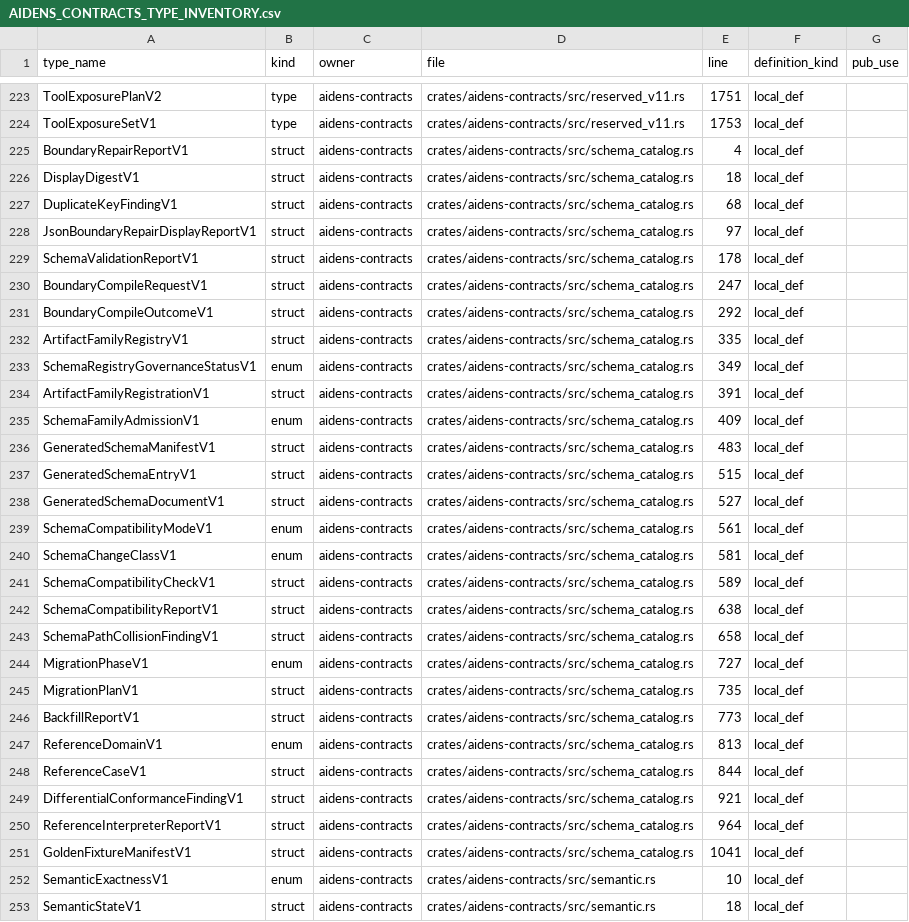
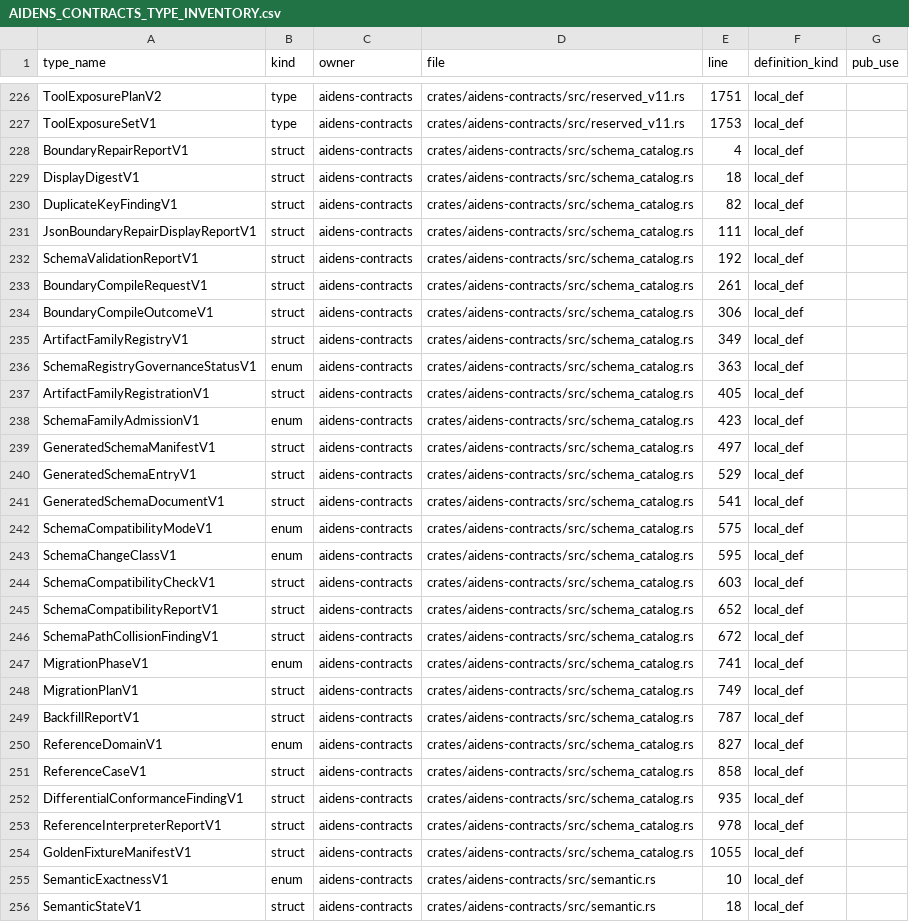
Before and after one commit to RecursiveIntell/Libraries, a CSV file: AiDENs/docs/contract-ownership/AIDENS_CONTRACTS_TYPE_INVENTORY.csv, drawn as a sheet; only a part is shown, gaps mark what is left out; the diff covers the shown part only.

```diff
--- a/AiDENs/docs/contract-ownership/AIDENS_CONTRACTS_TYPE_INVENTORY.csv
+++ b/AiDENs/docs/contract-ownership/AIDENS_CONTRACTS_TYPE_INVENTORY.csv
@@ -226,27 +229,27 @@ BoundaryRepairReportV1,struct,aidens-contracts,crates/aidens-contracts/src/schem
 DisplayDigestV1,struct,aidens-contracts,crates/aidens-contracts/src/schema_catalog.rs,18,local_def,
-DuplicateKeyFindingV1,struct,aidens-contracts,crates/aidens-contracts/src/schema_catalog.rs,68,local_def,
-JsonBoundaryRepairDisplayReportV1,struct,aidens-contracts,crates/aidens-contracts/src/schema_catalog.rs,97,local_def,
-SchemaValidationReportV1,struct,aidens-contracts,crates/aidens-contracts/src/schema_catalog.rs,178,local_def,
-BoundaryCompileRequestV1,struct,aidens-contracts,crates/aidens-contracts/src/schema_catalog.rs,247,local_def,
-BoundaryCompileOutcomeV1,struct,aidens-contracts,crates/aidens-contracts/src/schema_catalog.rs,292,local_def,
-ArtifactFamilyRegistryV1,struct,aidens-contracts,crates/aidens-contracts/src/schema_catalog.rs,335,local_def,
-SchemaRegistryGovernanceStatusV1,enum,aidens-contracts,crates/aidens-contracts/src/schema_catalog.rs,349,local_def,
-ArtifactFamilyRegistrationV1,struct,aidens-contracts,crates/aidens-contracts/src/schema_catalog.rs,391,local_def,
-SchemaFamilyAdmissionV1,enum,aidens-contracts,crates/aidens-contracts/src/schema_catalog.rs,409,local_def,
-GeneratedSchemaManifestV1,struct,aidens-contracts,crates/aidens-contracts/src/schema_catalog.rs,483,local_def,
-GeneratedSchemaEntryV1,struct,aidens-contracts,crates/aidens-contracts/src/schema_catalog.rs,515,local_def,
-GeneratedSchemaDocumentV1,struct,aidens-contracts,crates/aidens-contracts/src/schema_catalog.rs,527,local_def,
-SchemaCompatibilityModeV1,enum,aidens-contracts,crates/aidens-contracts/src/schema_catalog.rs,561,local_def,
-SchemaChangeClassV1,enum,aidens-contracts,crates/aidens-contracts/src/schema_catalog.rs,581,local_def,
-SchemaCompatibilityCheckV1,struct,aidens-contracts,crates/aidens-contracts/src/schema_catalog.rs,589,local_def,
-SchemaCompatibilityReportV1,struct,aidens-contracts,crates/aidens-contracts/src/schema_catalog.rs,638,local_def,
-SchemaPathCollisionFindingV1,struct,aidens-contracts,crates/aidens-contracts/src/schema_catalog.rs,658,local_def,
-MigrationPhaseV1,enum,aidens-contracts,crates/aidens-contracts/src/schema_catalog.rs,727,local_def,
-MigrationPlanV1,struct,aidens-contracts,crates/aidens-contracts/src/schema_catalog.rs,735,local_def,
-BackfillReportV1,struct,aidens-contracts,crates/aidens-contracts/src/schema_catalog.rs,773,local_def,
-ReferenceDomainV1,enum,aidens-contracts,crates/aidens-contracts/src/schema_catalog.rs,813,local_def,
-ReferenceCaseV1,struct,aidens-contracts,crates/aidens-contracts/src/schema_catalog.rs,844,local_def,
-DifferentialConformanceFindingV1,struct,aidens-contracts,crates/aidens-contracts/src/schema_catalog.rs,921,local_def,
-ReferenceInterpreterReportV1,struct,aidens-contracts,crates/aidens-contracts/src/schema_catalog.rs,964,local_def,
-GoldenFixtureManifestV1,struct,aidens-contracts,crates/aidens-contracts/src/schema_catalog.rs,1041,local_def,
+DuplicateKeyFindingV1,struct,aidens-contracts,crates/aidens-contracts/src/schema_catalog.rs,82,local_def,
+JsonBoundaryRepairDisplayReportV1,struct,aidens-contracts,crates/aidens-contracts/src/schema_catalog.rs,111,local_def,
+SchemaValidationReportV1,struct,aidens-contracts,crates/aidens-contracts/src/schema_catalog.rs,192,local_def,
+BoundaryCompileRequestV1,struct,aidens-contracts,crates/aidens-contracts/src/schema_catalog.rs,261,local_def,
+BoundaryCompileOutcomeV1,struct,aidens-contracts,crates/aidens-contracts/src/schema_catalog.rs,306,local_def,
+ArtifactFamilyRegistryV1,struct,aidens-contracts,crates/aidens-contracts/src/schema_catalog.rs,349,local_def,
+SchemaRegistryGovernanceStatusV1,enum,aidens-contracts,crates/aidens-contracts/src/schema_catalog.rs,363,local_def,
+ArtifactFamilyRegistrationV1,struct,aidens-contracts,crates/aidens-contracts/src/schema_catalog.rs,405,local_def,
+SchemaFamilyAdmissionV1,enum,aidens-contracts,crates/aidens-contracts/src/schema_catalog.rs,423,local_def,
+GeneratedSchemaManifestV1,struct,aidens-contracts,crates/aidens-contracts/src/schema_catalog.rs,497,local_def,
+GeneratedSchemaEntryV1,struct,aidens-contracts,crates/aidens-contracts/src/schema_catalog.rs,529,local_def,
+GeneratedSchemaDocumentV1,struct,aidens-contracts,crates/aidens-contracts/src/schema_catalog.rs,541,local_def,
+SchemaCompatibilityModeV1,enum,aidens-contracts,crates/aidens-contracts/src/schema_catalog.rs,575,local_def,
+SchemaChangeClassV1,enum,aidens-contracts,crates/aidens-contracts/src/schema_catalog.rs,595,local_def,
+SchemaCompatibilityCheckV1,struct,aidens-contracts,crates/aidens-contracts/src/schema_catalog.rs,603,local_def,
+SchemaCompatibilityReportV1,struct,aidens-contracts,crates/aidens-contracts/src/schema_catalog.rs,652,local_def,
+SchemaPathCollisionFindingV1,struct,aidens-contracts,crates/aidens-contracts/src/schema_catalog.rs,672,local_def,
+MigrationPhaseV1,enum,aidens-contracts,crates/aidens-contracts/src/schema_catalog.rs,741,local_def,
+MigrationPlanV1,struct,aidens-contracts,crates/aidens-contracts/src/schema_catalog.rs,749,local_def,
+BackfillReportV1,struct,aidens-contracts,crates/aidens-contracts/src/schema_catalog.rs,787,local_def,
+ReferenceDomainV1,enum,aidens-contracts,crates/aidens-contracts/src/schema_catalog.rs,827,local_def,
+ReferenceCaseV1,struct,aidens-contracts,crates/aidens-contracts/src/schema_catalog.rs,858,local_def,
+DifferentialConformanceFindingV1,struct,aidens-contracts,crates/aidens-contracts/src/schema_catalog.rs,935,local_def,
+ReferenceInterpreterReportV1,struct,aidens-contracts,crates/aidens-contracts/src/schema_catalog.rs,978,local_def,
+GoldenFixtureManifestV1,struct,aidens-contracts,crates/aidens-contracts/src/schema_catalog.rs,1055,local_def,
 SemanticExactnessV1,enum,aidens-contracts,crates/aidens-contracts/src/semantic.rs,10,local_def,
```
Also changed, not shown: 3 added rows elsewhere in this file, AiDENs/docs/contract-ownership/FINAL_TYPE_OWNERSHIP_INVENTORY.csv, AiDENs/docs/contract-ownership/TYPE_OWNERSHIP_INVENTORY.csv, 11 other files.
